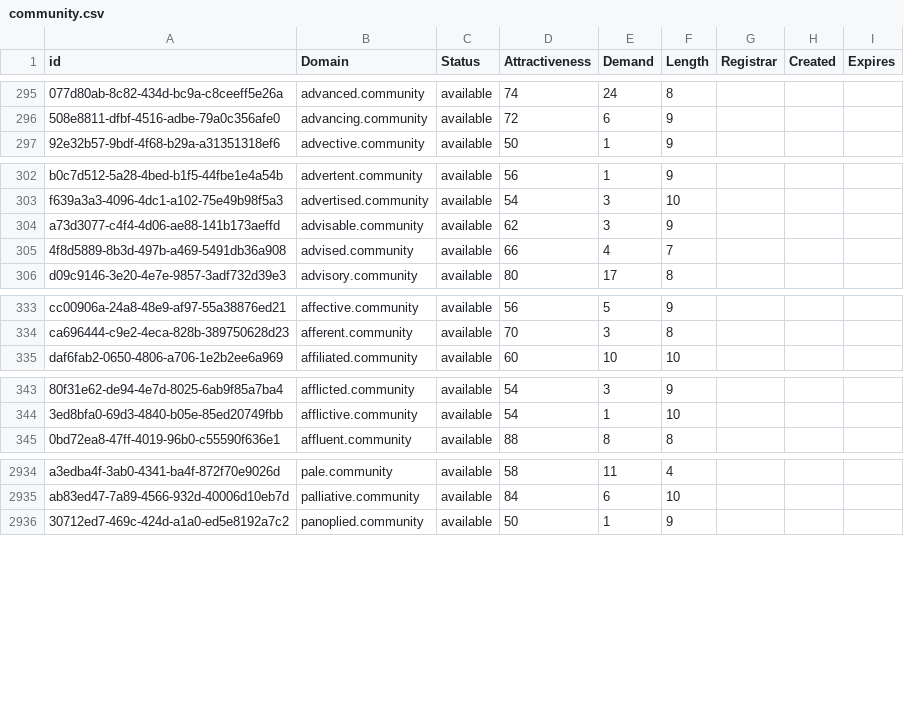
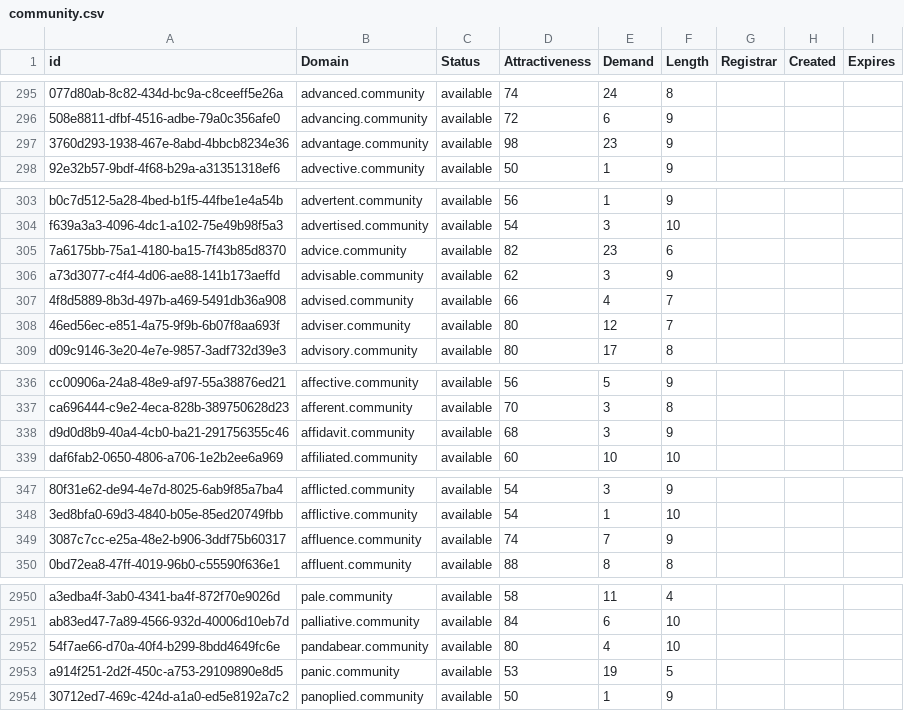
Before and after one commit to UniqueDomains/community-oneword-domains, a CSV file: community.csv, drawn as a sheet; only a part is shown, gaps mark what is left out; the diff covers the shown part only; the diff names each change by its address in the sheet, - before the commit and + after, or states it on an @@ line.

Commit message:
Domains update

```diff
--- a/community.csv
+++ b/community.csv
+row 297: 3760d293-1938-467e-8abd-4bbcb8234e36 | advantage.community | available | 98 | 23 | 9
+row 305: 7a6175bb-75a1-4180-ba15-7f43b85d8370 | advice.community | available | 82 | 23 | 6
+row 308: 46ed56ec-e851-4a75-9f9b-6b07f8aa693f | adviser.community | available | 80 | 12 | 7
+row 338: d9d0d8b9-40a4-4cb0-ba21-291756355c46 | affidavit.community | available | 68 | 3 | 9
+row 349: 3087c7cc-e25a-48e2-b906-3ddf75b60317 | affluence.community | available | 74 | 7 | 9
+row 2952: 54f7ae66-d70a-40f4-b299-8bdd4649fc6e | pandabear.community | available | 80 | 4 | 10
+row 2953: a914f251-2d2f-450c-a753-29109890e8d5 | panic.community | available | 53 | 19 | 5
```
Also changed, not shown: 18 added rows and 4 edited cells elsewhere in this file, 2 other files.
